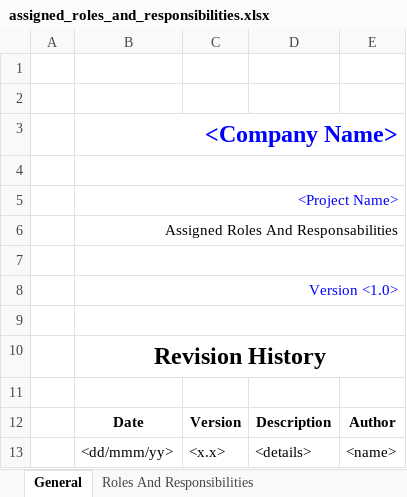
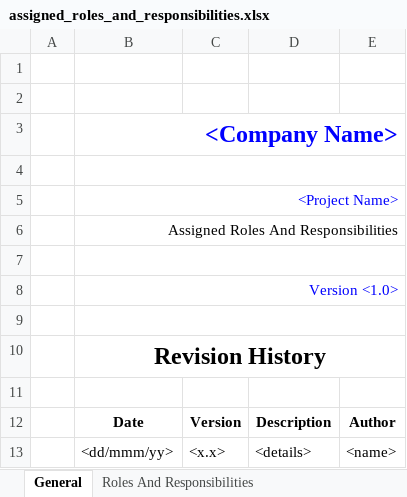
Before and after one commit to ArzolaEscuela/tsp-psp, an Excel workbook: documents/assigned_roles_and_responsibilities.xlsx, sheet General, drawn as a sheet; values as stored, in another font and other column widths than the file's, no borders; the diff names each change by its address in the sheet, - before the commit and + after, or states it on an @@ line.

Commit message:
New Documents

```diff
--- a/documents/assigned_roles_and_responsibilities.xlsx (sheet General)
+++ b/documents/assigned_roles_and_responsibilities.xlsx (sheet General)
-B6: Assigned Roles And Responsabilities
+B6: Assigned Roles And Responsibilities
```
Also changed, not shown: 7 other files.
